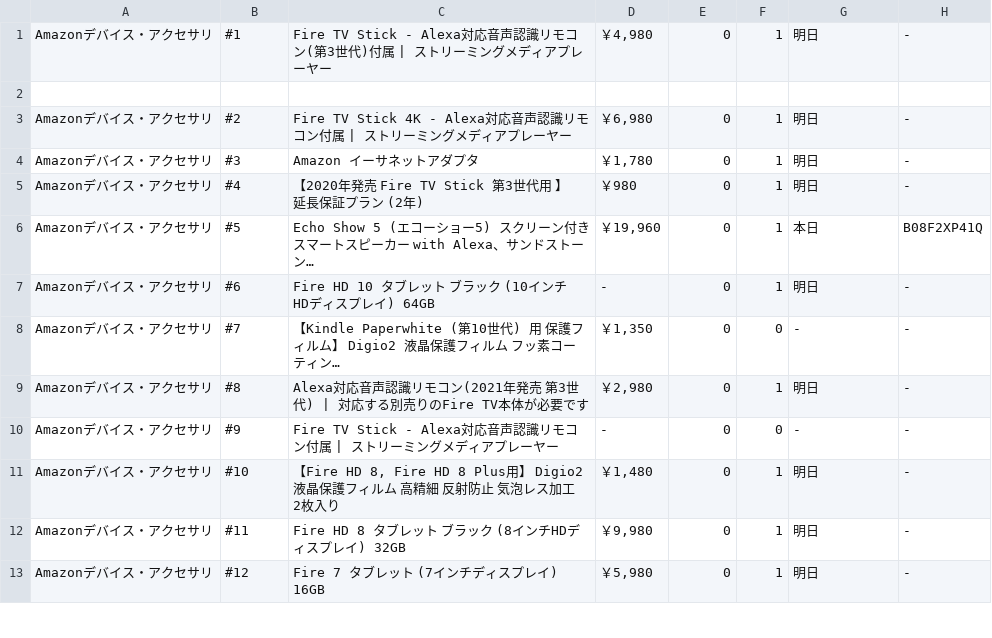
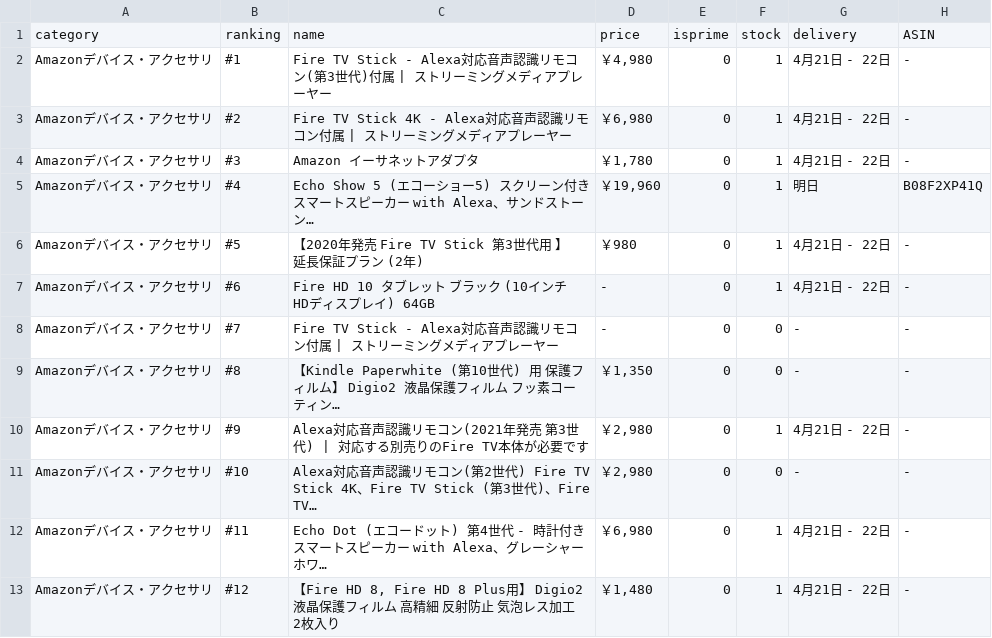
Before and after one commit to ringoshogo/scraping, a CSV file: result/Amazonデバイス・アクセサリ.csv, drawn as a sheet; only a part is shown; the diff covers the shown part only.

```diff
--- a/result/Amazonデバイス・アクセサリ.csv
+++ b/result/Amazonデバイス・アクセサリ.csv
@@ -1,13 +1,13 @@
-Amazonデバイス・アクセサリ,#1,Fire TV Stick - Alexa対応音声認識リモコン(第3世代)付属 | ストリーミングメディアプレーヤー,"￥4,980",0,1,明日,-
-
-Amazonデバイス・アクセサリ,#2,Fire TV Stick 4K - Alexa対応音声認識リモコン付属 | ストリーミングメディアプレーヤー,"￥6,980",0,1,明日,-
-Amazonデバイス・アクセサリ,#3,Amazon イーサネットアダプタ,"￥1,780",0,1,明日,-
-Amazonデバイス・アクセサリ,#4,【2020年発売 Fire TV Stick 第3世代用 】 延長保証プラン (2年),￥980,0,1,明日,-
-Amazonデバイス・アクセサリ,#5,Echo Show 5 (エコーショー5) スクリーン付きスマートスピーカー with Alexa、サンドストーン…,"￥19,960",0,1,本日,B08F2XP41Q
-Amazonデバイス・アクセサリ,#6,Fire HD 10 タブレット ブラック (10インチHDディスプレイ) 64GB,-,0,1,明日,-
-Amazonデバイス・アクセサリ,#7,【Kindle Paperwhite (第10世代) 用 保護フィルム】 Digio2 液晶保護フィルム フッ素コーティン…,"￥1,350",0,0,-,-
-Amazonデバイス・アクセサリ,#8,Alexa対応音声認識リモコン(2021年発売 第3世代) | 対応する別売りのFire TV本体が必要です,"￥2,980",0,1,明日,-
-Amazonデバイス・アクセサリ,#9,Fire TV Stick - Alexa対応音声認識リモコン付属 | ストリーミングメディアプレーヤー,-,0,0,-,-
-Amazonデバイス・アクセサリ,#10,"【Fire HD 8, Fire HD 8 Plus用】 Digio2 液晶保護フィルム 高精細 反射防止 気泡レス加工 2枚入り","￥1,480",0,1,明日,-
-Amazonデバイス・アクセサリ,#11,Fire HD 8 タブレット ブラック (8インチHDディスプレイ) 32GB,"￥9,980",0,1,明日,-
-Amazonデバイス・アクセサリ,#12,Fire 7 タブレット (7インチディスプレイ) 16GB,"￥5,980",0,1,明日,-
+category,ranking,name,price,isprime,stock,delivery,ASIN
+Amazonデバイス・アクセサリ,#1,Fire TV Stick - Alexa対応音声認識リモコン(第3世代)付属 | ストリーミングメディアプレーヤー,"￥4,980",0,1,4月21日 - 22日,-
+Amazonデバイス・アクセサリ,#2,Fire TV Stick 4K - Alexa対応音声認識リモコン付属 | ストリーミングメディアプレーヤー,"￥6,980",0,1,4月21日 - 22日,-
+Amazonデバイス・アクセサリ,#3,Amazon イーサネットアダプタ,"￥1,780",0,1,4月21日 - 22日,-
+Amazonデバイス・アクセサリ,#4,Echo Show 5 (エコーショー5) スクリーン付きスマートスピーカー with Alexa、サンドストーン…,"￥19,960",0,1,明日,B08F2XP41Q
+Amazonデバイス・アクセサリ,#5,【2020年発売 Fire TV Stick 第3世代用 】 延長保証プラン (2年),￥980,0,1,4月21日 - 22日,-
+Amazonデバイス・アクセサリ,#6,Fire HD 10 タブレット ブラック (10インチHDディスプレイ) 64GB,-,0,1,4月21日 - 22日,-
+Amazonデバイス・アクセサリ,#7,Fire TV Stick - Alexa対応音声認識リモコン付属 | ストリーミングメディアプレーヤー,-,0,0,-,-
+Amazonデバイス・アクセサリ,#8,【Kindle Paperwhite (第10世代) 用 保護フィルム】 Digio2 液晶保護フィルム フッ素コーティン…,"￥1,350",0,0,-,-
+Amazonデバイス・アクセサリ,#9,Alexa対応音声認識リモコン(2021年発売 第3世代) | 対応する別売りのFire TV本体が必要です,"￥2,980",0,1,4月21日 - 22日,-
+Amazonデバイス・アクセサリ,#10,Alexa対応音声認識リモコン(第2世代) Fire TV Stick 4K、Fire TV Stick (第3世代)、Fire TV…,"￥2,980",0,0,-,-
+Amazonデバイス・アクセサリ,#11,Echo Dot (エコードット) 第4世代 - 時計付きスマートスピーカー with Alexa、グレーシャーホワ…,"￥6,980",0,1,4月21日 - 22日,-
+Amazonデバイス・アクセサリ,#12,"【Fire HD 8, Fire HD 8 Plus用】 Digio2  液晶保護フィルム 高精細 反射防止 気泡レス加工 2枚入り","￥1,480",0,1,4月21日 - 22日,-
```
Also changed, not shown: 109 edited cells elsewhere in this file, 11 other files.
